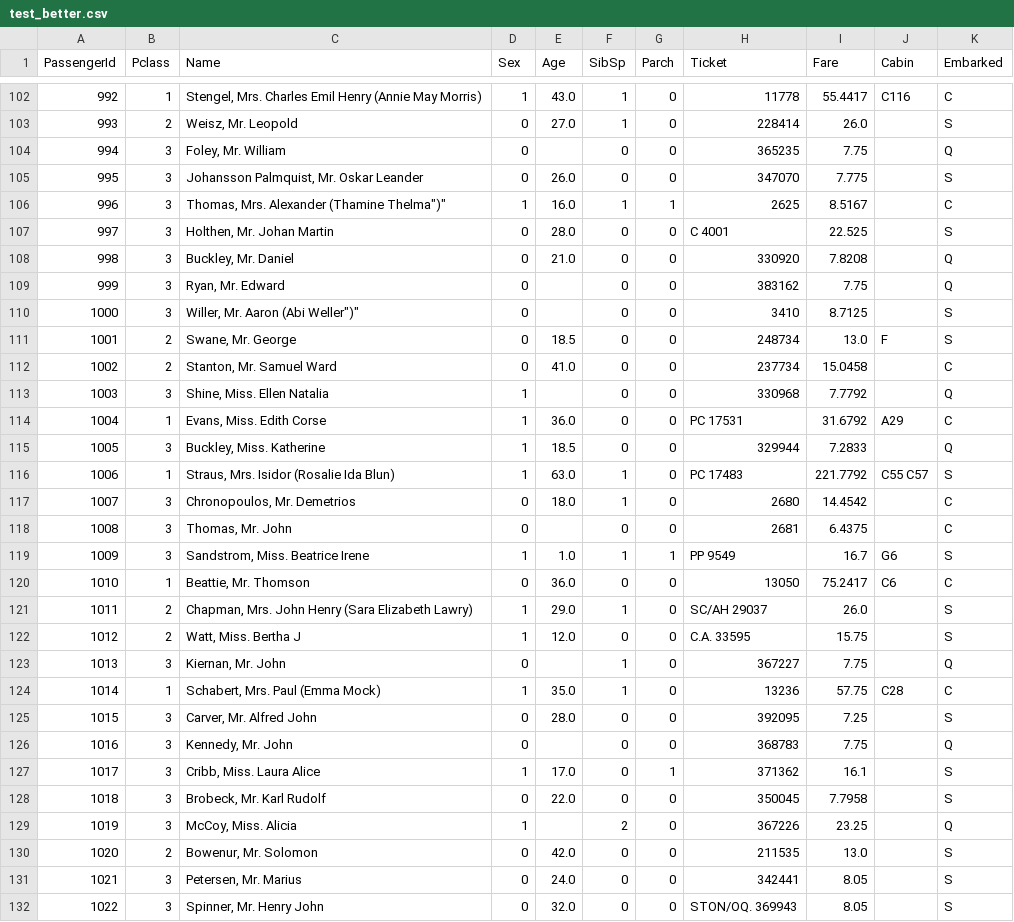
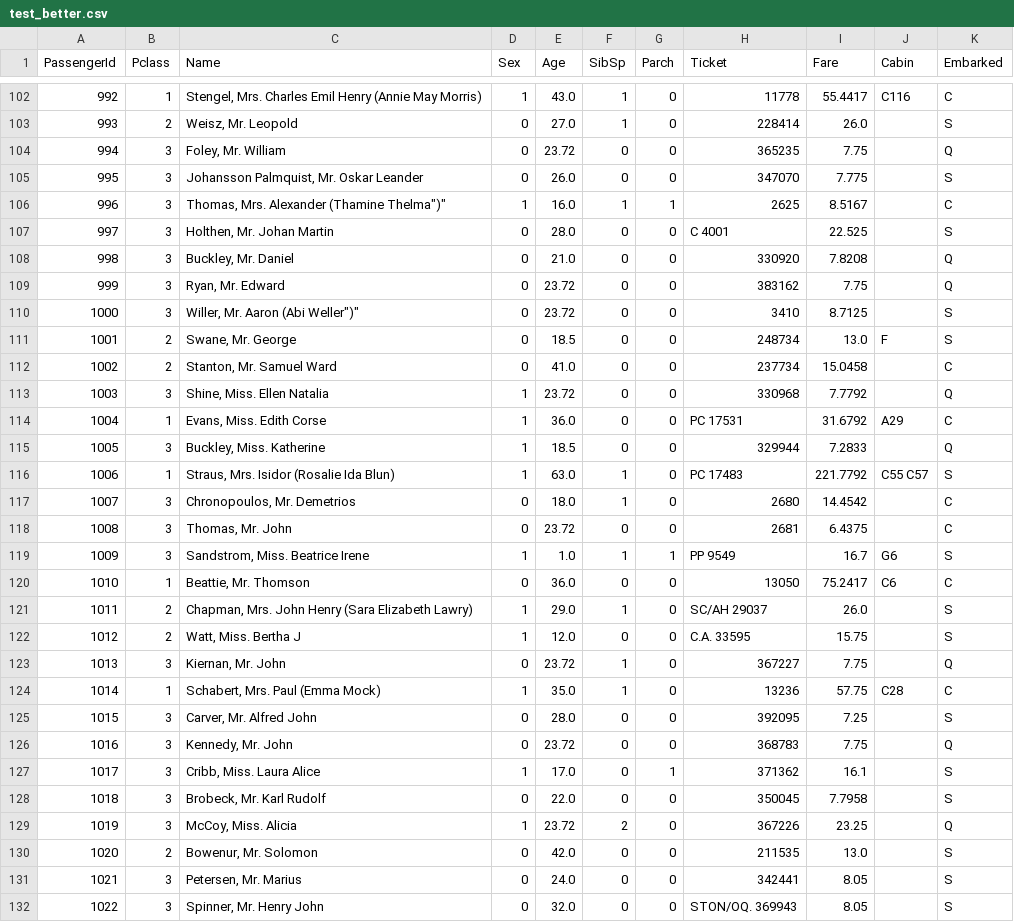
Before and after one commit to ricardo0129/titanic_data, a CSV file: test_better.csv, drawn as a sheet; only a part is shown, gaps mark what is left out; the diff covers the shown part only.

```diff
--- a/test_better.csv
+++ b/test_better.csv
@@ -103,3 +103,3 @@ PassengerId,Pclass,Name,Sex,Age,SibSp,Parch,Ticket,Fare,Cabin,Embarked
 993,2,"Weisz, Mr. Leopold",0,27.0,1,0,228414,26.0,,S
-994,3,"Foley, Mr. William",0,,0,0,365235,7.75,,Q
+994,3,"Foley, Mr. William",0,23.72,0,0,365235,7.75,,Q
 995,3,"Johansson Palmquist, Mr. Oskar Leander",0,26.0,0,0,347070,7.775,,S
@@ -108,7 +108,7 @@ PassengerId,Pclass,Name,Sex,Age,SibSp,Parch,Ticket,Fare,Cabin,Embarked
 998,3,"Buckley, Mr. Daniel",0,21.0,0,0,330920,7.8208,,Q
-999,3,"Ryan, Mr. Edward",0,,0,0,383162,7.75,,Q
-1000,3,"Willer, Mr. Aaron (Abi Weller"")""",0,,0,0,3410,8.7125,,S
+999,3,"Ryan, Mr. Edward",0,23.72,0,0,383162,7.75,,Q
+1000,3,"Willer, Mr. Aaron (Abi Weller"")""",0,23.72,0,0,3410,8.7125,,S
 1001,2,"Swane, Mr. George",0,18.5,0,0,248734,13.0,F,S
 1002,2,"Stanton, Mr. Samuel Ward",0,41.0,0,0,237734,15.0458,,C
-1003,3,"Shine, Miss. Ellen Natalia",1,,0,0,330968,7.7792,,Q
+1003,3,"Shine, Miss. Ellen Natalia",1,23.72,0,0,330968,7.7792,,Q
 1004,1,"Evans, Miss. Edith Corse",1,36.0,0,0,PC 17531,31.6792,A29,C
@@ -117,3 +117,3 @@ PassengerId,Pclass,Name,Sex,Age,SibSp,Parch,Ticket,Fare,Cabin,Embarked
 1007,3,"Chronopoulos, Mr. Demetrios",0,18.0,1,0,2680,14.4542,,C
-1008,3,"Thomas, Mr. John",0,,0,0,2681,6.4375,,C
+1008,3,"Thomas, Mr. John",0,23.72,0,0,2681,6.4375,,C
 1009,3,"Sandstrom, Miss. Beatrice Irene",1,1.0,1,1,PP 9549,16.7,G6,S
@@ -122,9 +122,9 @@ PassengerId,Pclass,Name,Sex,Age,SibSp,Parch,Ticket,Fare,Cabin,Embarked
 1012,2,"Watt, Miss. Bertha J",1,12.0,0,0,C.A. 33595,15.75,,S
-1013,3,"Kiernan, Mr. John",0,,1,0,367227,7.75,,Q
+1013,3,"Kiernan, Mr. John",0,23.72,1,0,367227,7.75,,Q
 1014,1,"Schabert, Mrs. Paul (Emma Mock)",1,35.0,1,0,13236,57.75,C28,C
 1015,3,"Carver, Mr. Alfred John",0,28.0,0,0,392095,7.25,,S
-1016,3,"Kennedy, Mr. John",0,,0,0,368783,7.75,,Q
+1016,3,"Kennedy, Mr. John",0,23.72,0,0,368783,7.75,,Q
 1017,3,"Cribb, Miss. Laura Alice",1,17.0,0,1,371362,16.1,,S
 1018,3,"Brobeck, Mr. Karl Rudolf",0,22.0,0,0,350045,7.7958,,S
-1019,3,"McCoy, Miss. Alicia",1,,2,0,367226,23.25,,Q
+1019,3,"McCoy, Miss. Alicia",1,23.72,2,0,367226,23.25,,Q
 1020,2,"Bowenur, Mr. Solomon",0,42.0,0,0,211535,13.0,,S
```
Also changed, not shown: 79 edited cells elsewhere in this file, train_better.csv, 1 other file.
